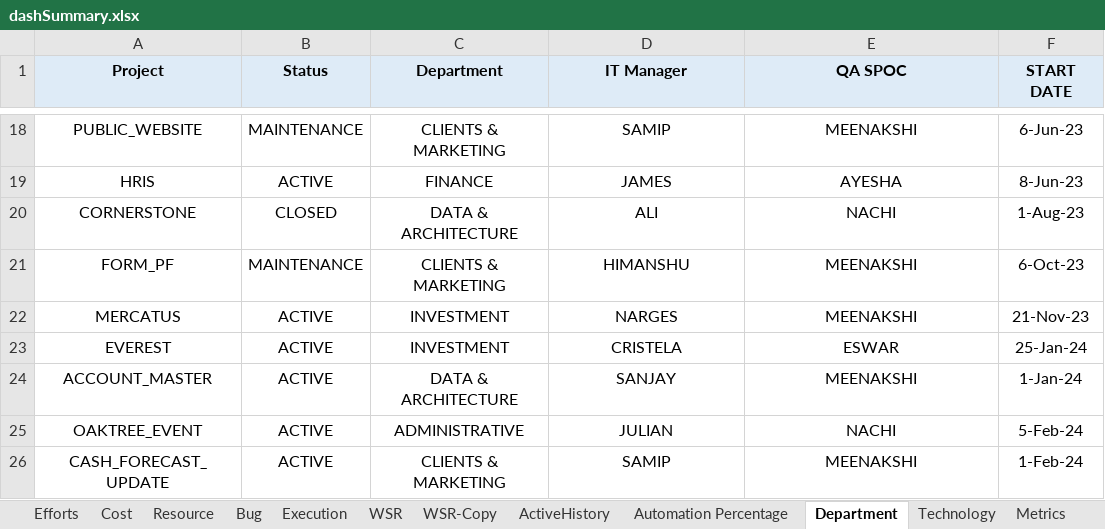
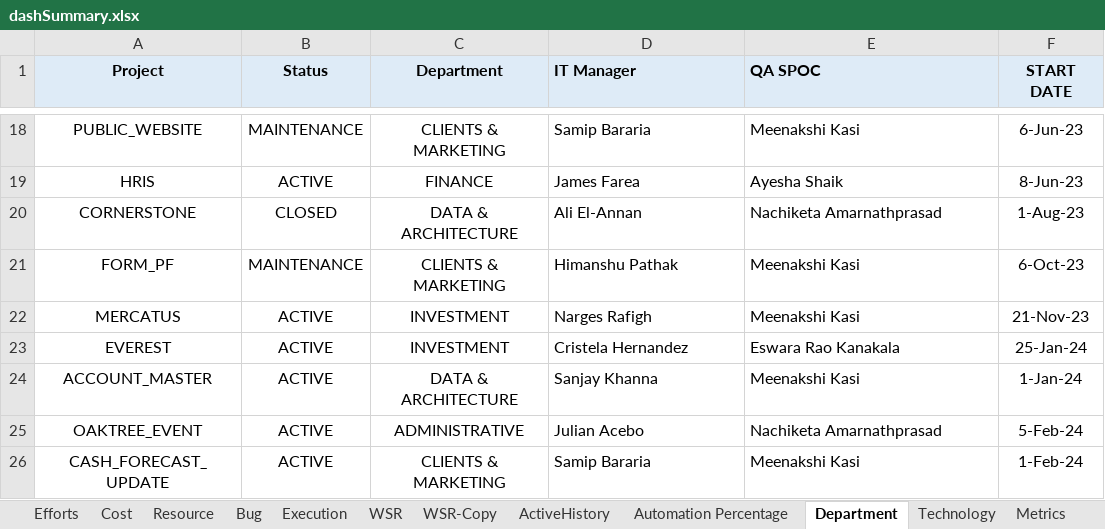
Before and after one commit to VigneshDhakshnamoorthy/KMDV-Dash, an Excel workbook: dataSources/monthData/dashSummary.xlsx, sheet Department, drawn as a sheet; only a part is shown, gaps mark what is left out; values as stored, in another font and other column widths than the file's, no borders; the diff covers the shown part only; the diff names each change by its address in the sheet, - before the commit and + after, or states it on an @@ line.

```diff
--- a/dataSources/monthData/dashSummary.xlsx (sheet Department)
+++ b/dataSources/monthData/dashSummary.xlsx (sheet Department)
-D1:E26 alignment: center
+D1:E26 alignment: left
-D18 (IT Manager): SAMIP
+D18 (IT Manager): Samip Bararia
-E18 (QA SPOC): MEENAKSHI
+E18 (QA SPOC): Meenakshi Kasi
-D19 (IT Manager): JAMES
+D19 (IT Manager): James Farea
-E19 (QA SPOC): AYESHA
+E19 (QA SPOC): Ayesha Shaik
-D20 (IT Manager): ALI
+D20 (IT Manager): Ali El-Annan
-E20 (QA SPOC): NACHI
+E20 (QA SPOC): Nachiketa Amarnathprasad
-D21 (IT Manager): HIMANSHU
+D21 (IT Manager): Himanshu Pathak
-E21:E22 (QA SPOC): MEENAKSHI
+E21:E22 (QA SPOC): Meenakshi Kasi
-D22 (IT Manager): NARGES
+D22 (IT Manager): Narges Rafigh
-D23 (IT Manager): CRISTELA
+D23 (IT Manager): Cristela Hernandez
-E23 (QA SPOC): ESWAR
+E23 (QA SPOC): Eswara Rao Kanakala
-D24 (IT Manager): SANJAY
+D24 (IT Manager): Sanjay Khanna
-E24 (QA SPOC): MEENAKSHI
+E24 (QA SPOC): Meenakshi Kasi
-D25 (IT Manager): JULIAN
+D25 (IT Manager): Julian Acebo
-E25 (QA SPOC): NACHI
+E25 (QA SPOC): Nachiketa Amarnathprasad
-D26 (IT Manager): SAMIP
+D26 (IT Manager): Samip Bararia
-E26 (QA SPOC): MEENAKSHI
+E26 (QA SPOC): Meenakshi Kasi
```
Also changed, not shown: 32 edited cells and cell formats elsewhere in this sheet, 3 other files.
